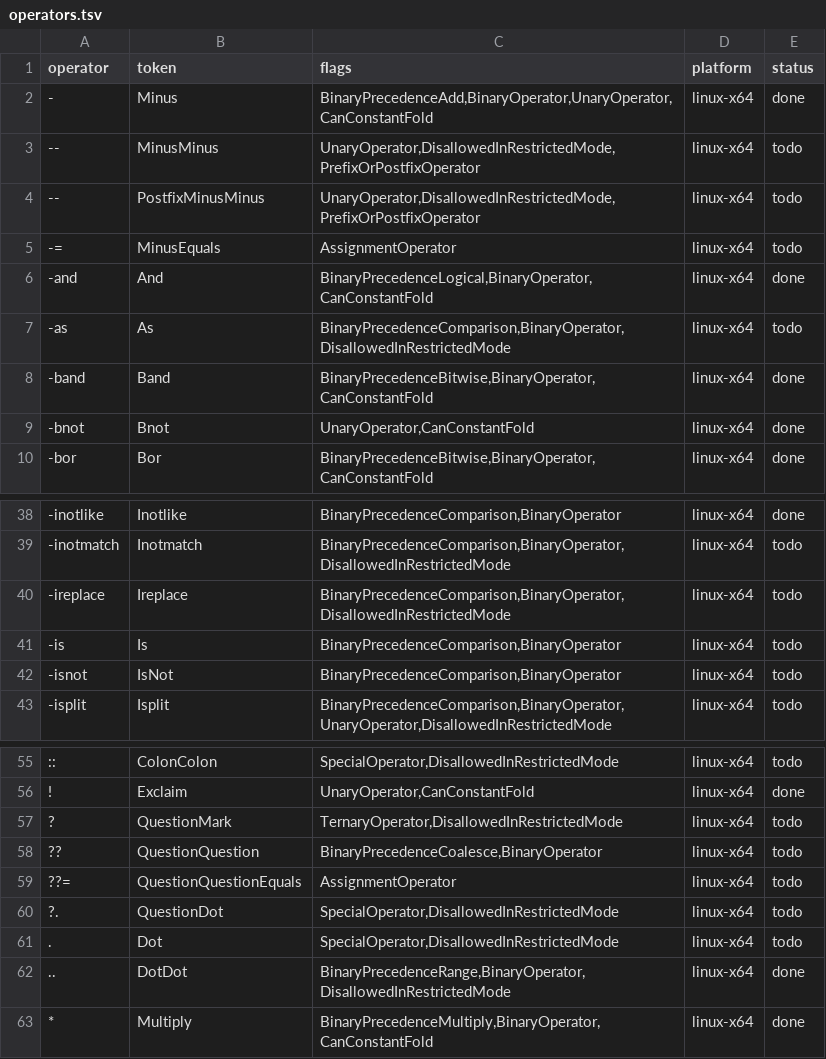
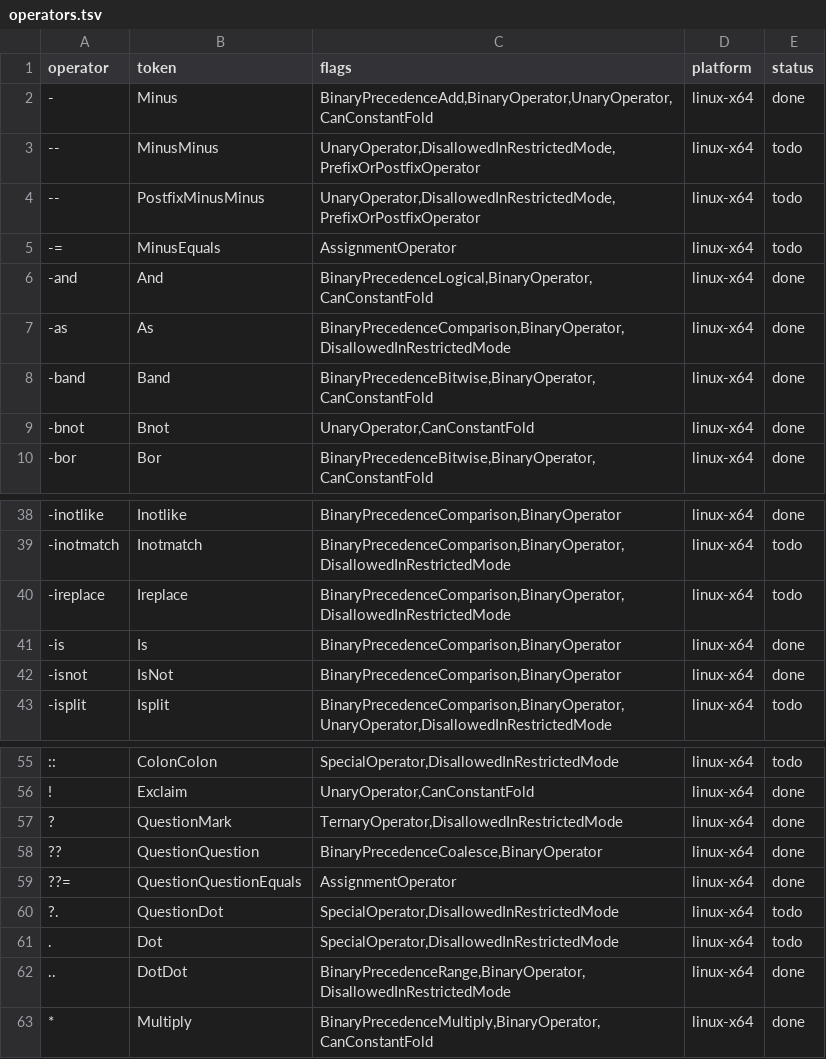
Before and after one commit to hjosugi/rps, a TSV file: inventory/operators.tsv, drawn as a sheet; only a part is shown, gaps mark what is left out.

Commit message:
Add ternary, null-coalescing and type operators
Part of #26: ? :, ? ?, ??=, -is/-isnot/-as with type literals; lang/ternary and lang/type-ops pass. Operators inventory now records them.

```diff
--- a/inventory/operators.tsv
+++ b/inventory/operators.tsv
@@ -6,3 +6,3 @@ operator	token	flags	platform	status
 -and	And	BinaryPrecedenceLogical,BinaryOperator,CanConstantFold	linux-x64	done
--as	As	BinaryPrecedenceComparison,BinaryOperator,DisallowedInRestrictedMode	linux-x64	todo
+-as	As	BinaryPrecedenceComparison,BinaryOperator,DisallowedInRestrictedMode	linux-x64	done
 -band	Band	BinaryPrecedenceBitwise,BinaryOperator,CanConstantFold	linux-x64	done
@@ -40,4 +40,4 @@ operator	token	flags	platform	status
 -ireplace	Ireplace	BinaryPrecedenceComparison,BinaryOperator,DisallowedInRestrictedMode	linux-x64	todo
--is	Is	BinaryPrecedenceComparison,BinaryOperator	linux-x64	todo
--isnot	IsNot	BinaryPrecedenceComparison,BinaryOperator	linux-x64	todo
+-is	Is	BinaryPrecedenceComparison,BinaryOperator	linux-x64	done
+-isnot	IsNot	BinaryPrecedenceComparison,BinaryOperator	linux-x64	done
 -isplit	Isplit	BinaryPrecedenceComparison,BinaryOperator,UnaryOperator,DisallowedInRestrictedMode	linux-x64	todo
@@ -56,5 +56,5 @@ operator	token	flags	platform	status
 !	Exclaim	UnaryOperator,CanConstantFold	linux-x64	done
-?	QuestionMark	TernaryOperator,DisallowedInRestrictedMode	linux-x64	todo
-??	QuestionQuestion	BinaryPrecedenceCoalesce,BinaryOperator	linux-x64	todo
-??=	QuestionQuestionEquals	AssignmentOperator	linux-x64	todo
+?	QuestionMark	TernaryOperator,DisallowedInRestrictedMode	linux-x64	done
+??	QuestionQuestion	BinaryPrecedenceCoalesce,BinaryOperator	linux-x64	done
+??=	QuestionQuestionEquals	AssignmentOperator	linux-x64	done
 ?.	QuestionDot	SpecialOperator,DisallowedInRestrictedMode	linux-x64	todo
```
Also changed, not shown: 13 other files.
